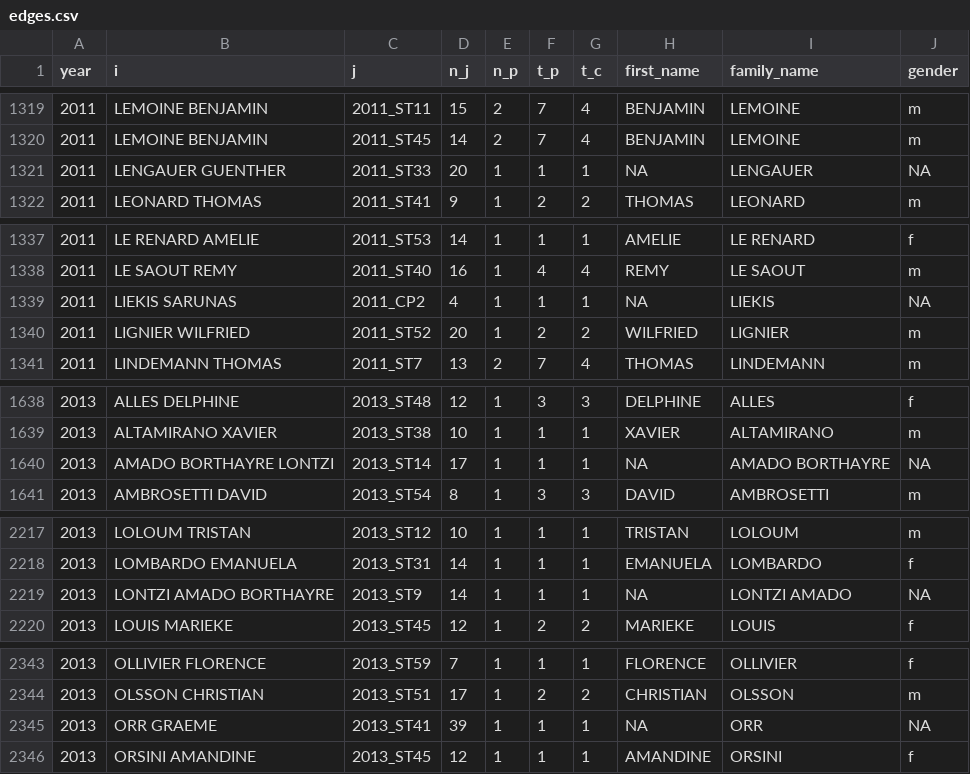
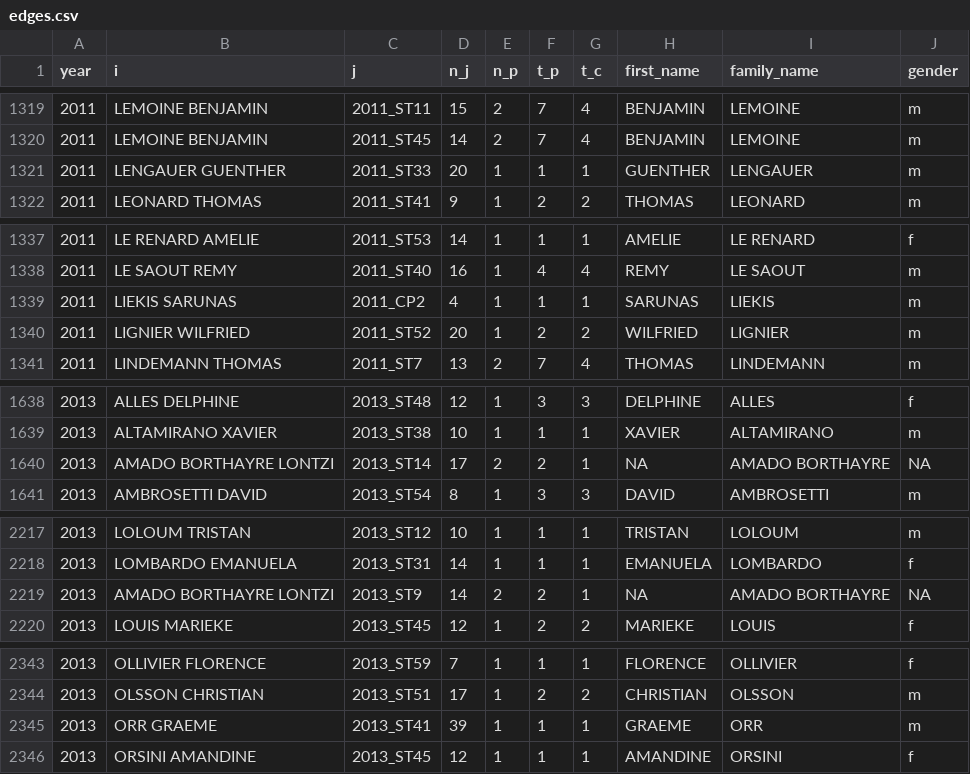
Before and after one commit to briatte/congres-afsp, a CSV file: data/edges.csv, drawn as a sheet; only a part is shown, gaps mark what is left out; the diff covers the shown part only.

Commit message:
name fixes, additional genders

```diff
--- a/data/edges.csv
+++ b/data/edges.csv
@@ -1320,3 +1320,3 @@ year,i,j,n_j,n_p,t_p,t_c,first_name,family_name,gender
 2011,LEMOINE BENJAMIN,2011_ST45,14,2,7,4,BENJAMIN,LEMOINE,m
-2011,LENGAUER GUENTHER,2011_ST33,20,1,1,1,NA,LENGAUER,NA
+2011,LENGAUER GUENTHER,2011_ST33,20,1,1,1,GUENTHER,LENGAUER,m
 2011,LEONARD THOMAS,2011_ST41,9,1,2,2,THOMAS,LEONARD,m
@@ -1338,3 +1338,3 @@ year,i,j,n_j,n_p,t_p,t_c,first_name,family_name,gender
 2011,LE SAOUT REMY,2011_ST40,16,1,4,4,REMY,LE SAOUT,m
-2011,LIEKIS SARUNAS,2011_CP2,4,1,1,1,NA,LIEKIS,NA
+2011,LIEKIS SARUNAS,2011_CP2,4,1,1,1,SARUNAS,LIEKIS,m
 2011,LIGNIER WILFRIED,2011_ST52,20,1,2,2,WILFRIED,LIGNIER,m
@@ -1639,3 +1639,3 @@ year,i,j,n_j,n_p,t_p,t_c,first_name,family_name,gender
 2013,ALTAMIRANO XAVIER,2013_ST38,10,1,1,1,XAVIER,ALTAMIRANO,m
-2013,AMADO BORTHAYRE LONTZI,2013_ST14,17,1,1,1,NA,AMADO BORTHAYRE,NA
+2013,AMADO BORTHAYRE LONTZI,2013_ST14,17,2,2,1,NA,AMADO BORTHAYRE,NA
 2013,AMBROSETTI DAVID,2013_ST54,8,1,3,3,DAVID,AMBROSETTI,m
@@ -2218,3 +2218,3 @@ year,i,j,n_j,n_p,t_p,t_c,first_name,family_name,gender
 2013,LOMBARDO EMANUELA,2013_ST31,14,1,1,1,EMANUELA,LOMBARDO,f
-2013,LONTZI AMADO BORTHAYRE,2013_ST9,14,1,1,1,NA,LONTZI AMADO,NA
+2013,AMADO BORTHAYRE LONTZI,2013_ST9,14,2,2,1,NA,AMADO BORTHAYRE,NA
 2013,LOUIS MARIEKE,2013_ST45,12,1,2,2,MARIEKE,LOUIS,f
@@ -2344,3 +2344,3 @@ year,i,j,n_j,n_p,t_p,t_c,first_name,family_name,gender
 2013,OLSSON CHRISTIAN,2013_ST51,17,1,2,2,CHRISTIAN,OLSSON,m
-2013,ORR GRAEME,2013_ST41,39,1,1,1,NA,ORR,NA
+2013,ORR GRAEME,2013_ST41,39,1,1,1,GRAEME,ORR,m
 2013,ORSINI AMANDINE,2013_ST45,12,1,1,1,AMANDINE,ORSINI,f
```
Also changed, not shown: 2 edited cells elsewhere in this file, data/genders.tsv, 1 other file.
